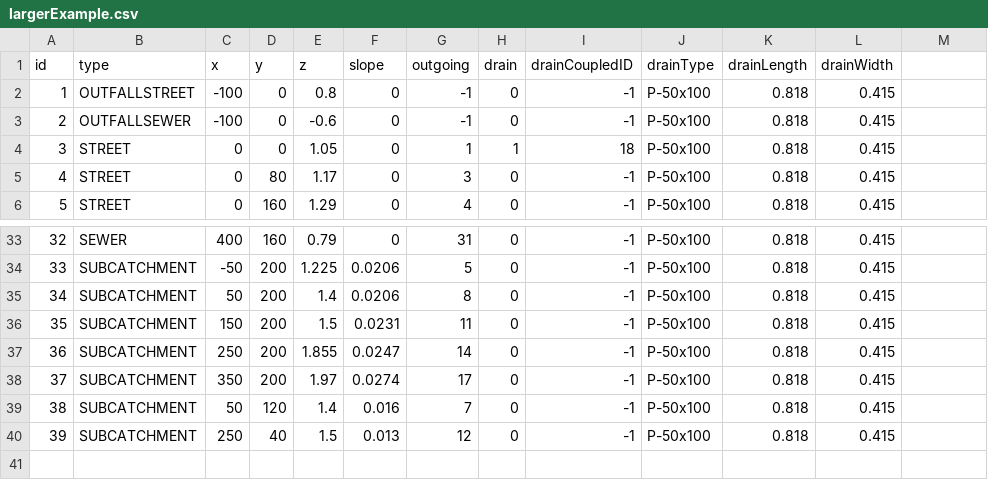
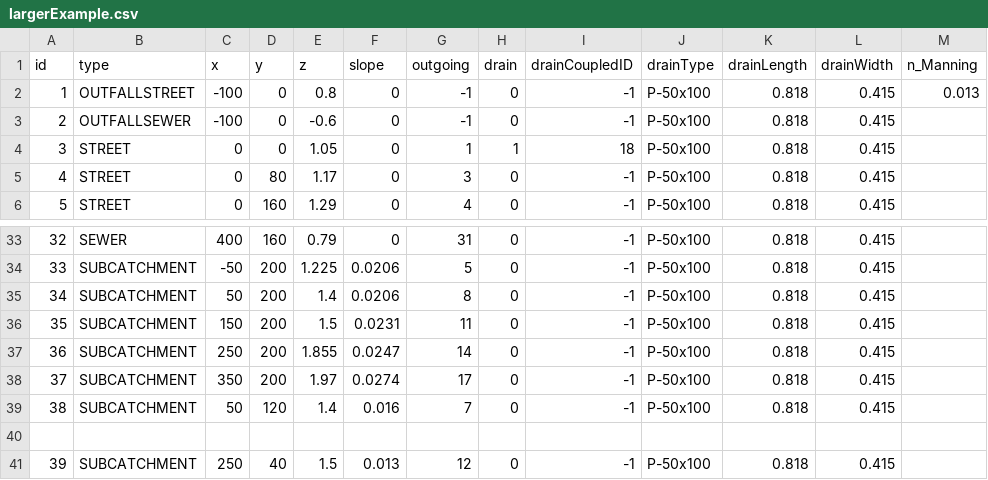
Before and after one commit to LoganOReed/stormdrain, a CSV file: data/largerExample.csv, drawn as a sheet; only a part is shown, gaps mark what is left out.

Commit message:
Update largerExample.csv

```diff
--- a/data/largerExample.csv
+++ b/data/largerExample.csv
@@ -1,3 +1,3 @@
-id,type,x,y,z,slope,outgoing,drain,drainCoupledID,drainType,drainLength,drainWidth
-1,OUTFALLSTREET,-100,0,0.8,0,-1,0,-1,P-50x100,0.818,0.415
+id,type,x,y,z,slope,outgoing,drain,drainCoupledID,drainType,drainLength,drainWidth,n_Manning
+1,OUTFALLSTREET,-100,0,0.8,0,-1,0,-1,P-50x100,0.818,0.415,0.013
 2,OUTFALLSEWER,-100,0,-0.6,0,-1,0,-1,P-50x100,0.818,0.415
@@ -39,2 +39,3 @@ id,type,x,y,z,slope,outgoing,drain,drainCoupledID,drainType,drainLength,drainWid
 38,SUBCATCHMENT,50,120,1.4,0.016,7,0,-1,P-50x100,0.818,0.415
+
 39,SUBCATCHMENT,250,40,1.5,0.013,12,0,-1,P-50x100,0.818,0.415
```
